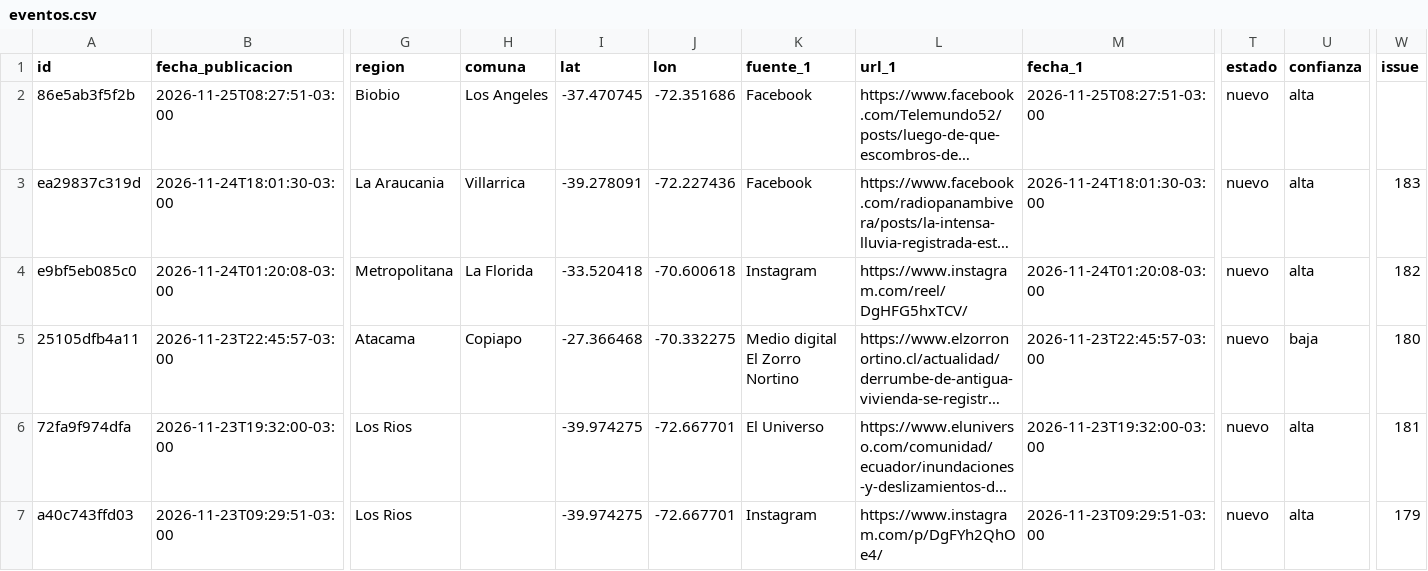
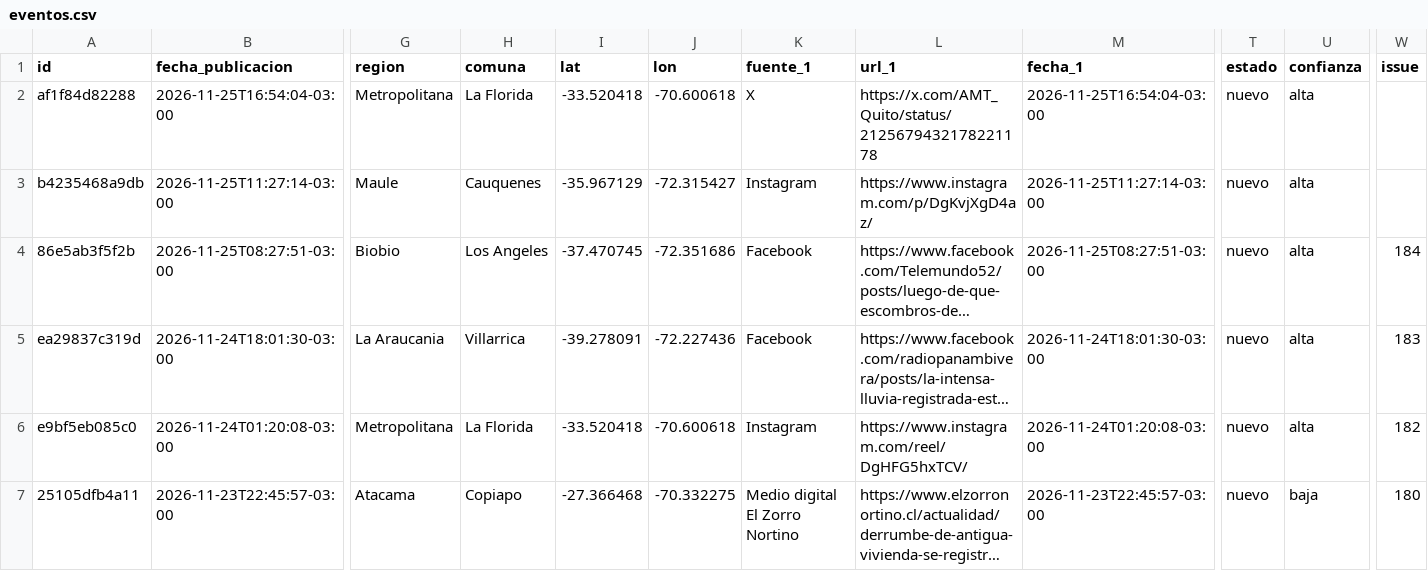
Before and after one commit to jalvarezamadogeologo/buscador-remociones, a CSV file: docs/eventos.csv, drawn as a sheet; only a part is shown, gaps mark what is left out; the shorter side is filled out with more unchanged rows; long unchanged cells end in …; addresses are those after the commit; rows hold the shown columns only; the diff names each change by its address in the sheet, - before the commit and + after, or states it on an @@ line.

```diff
--- a/docs/eventos.csv
+++ b/docs/eventos.csv
+row 2: af1f84d82288 | 2026-11-25T16:54:04-03:00 | Metropolitana | La Florida | -33.520418 | -70.600618 | X | https://x.com/AMT_Quito/status/2125679432178221178 | 2026-11-25T16:54:04-03:00 | nuevo | alta
+row 3: b4235468a9db | 2026-11-25T11:27:14-03:00 | Maule | Cauquenes | -35.967129 | -72.315427 | Instagram | https://www.instagram.com/p/DgKvjXgD4az/ | 2026-11-25T11:27:14-03:00 | nuevo | alta
-W4 (issue): (empty)
+W4 (issue): 184
```
Also changed, not shown: data/eventos.csv, 5 other files.
